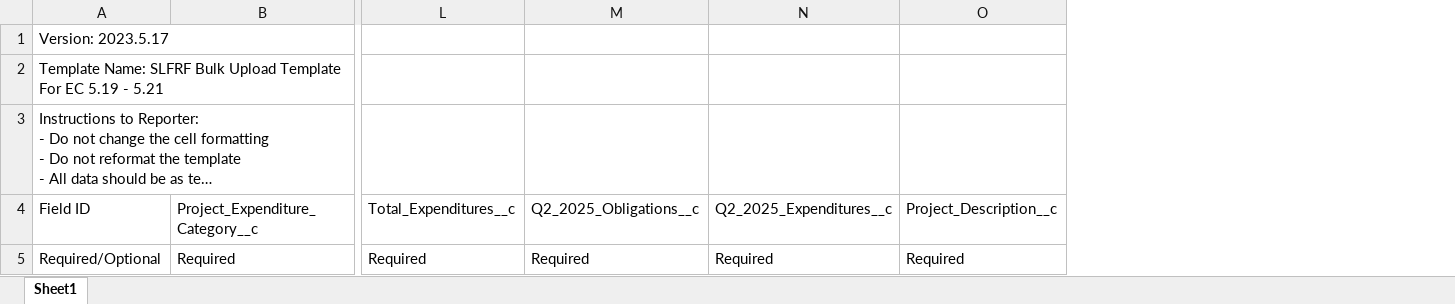
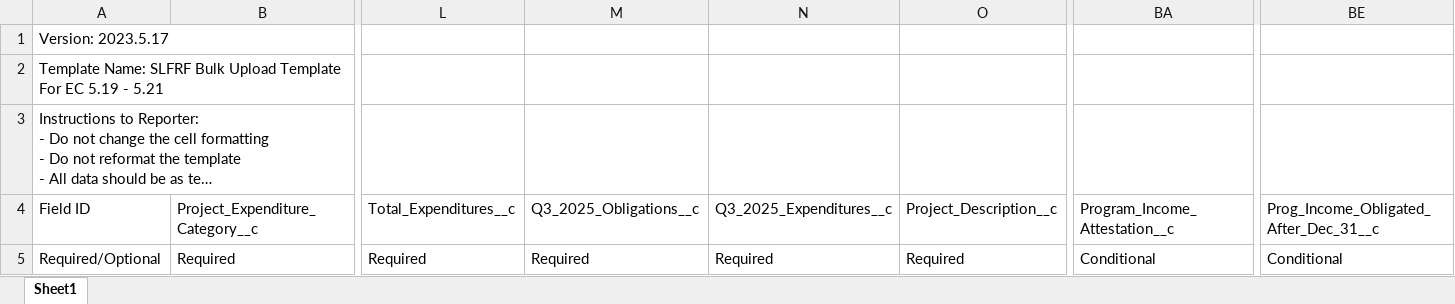
Before and after one commit to navapbc/arpa-reporter, an Excel workbook: packages/server/src/arpa_reporter/data/treasury/project519521BulkUpload.xlsx, sheet Sheet1, drawn as a sheet; only a part is shown, gaps mark what is left out; long unchanged cells end in …; values as stored, in another font and other column widths than the file's, no borders; the diff covers the shown part only; the diff names each change by its address in the sheet, - before the commit and + after, or states it on an @@ line.

Commit message:
chore: update treasury bulk upload and output templates

```diff
--- a/packages/server/src/arpa_reporter/data/treasury/project519521BulkUpload.xlsx (sheet Sheet1)
+++ b/packages/server/src/arpa_reporter/data/treasury/project519521BulkUpload.xlsx (sheet Sheet1)
+column BA, rows 4-5: Program_Income_Attestation__c | Conditional
+column BE, rows 4-5: Prog_Income_Obligated_After_Dec_31__c | Conditional
-M4: Q2_2025_Obligations__c
+M4: Q3_2025_Obligations__c
-N4: Q2_2025_Expenditures__c
+N4: Q3_2025_Expenditures__c
```
Also changed, not shown: 8 edited cells elsewhere in this sheet, packages/server/src/arpa_reporter/data/treasury/project111210BulkUpload.xlsx, packages/server/src/arpa_reporter/data/treasury/project211214BulkUpload.xlsx, 13 other files.
